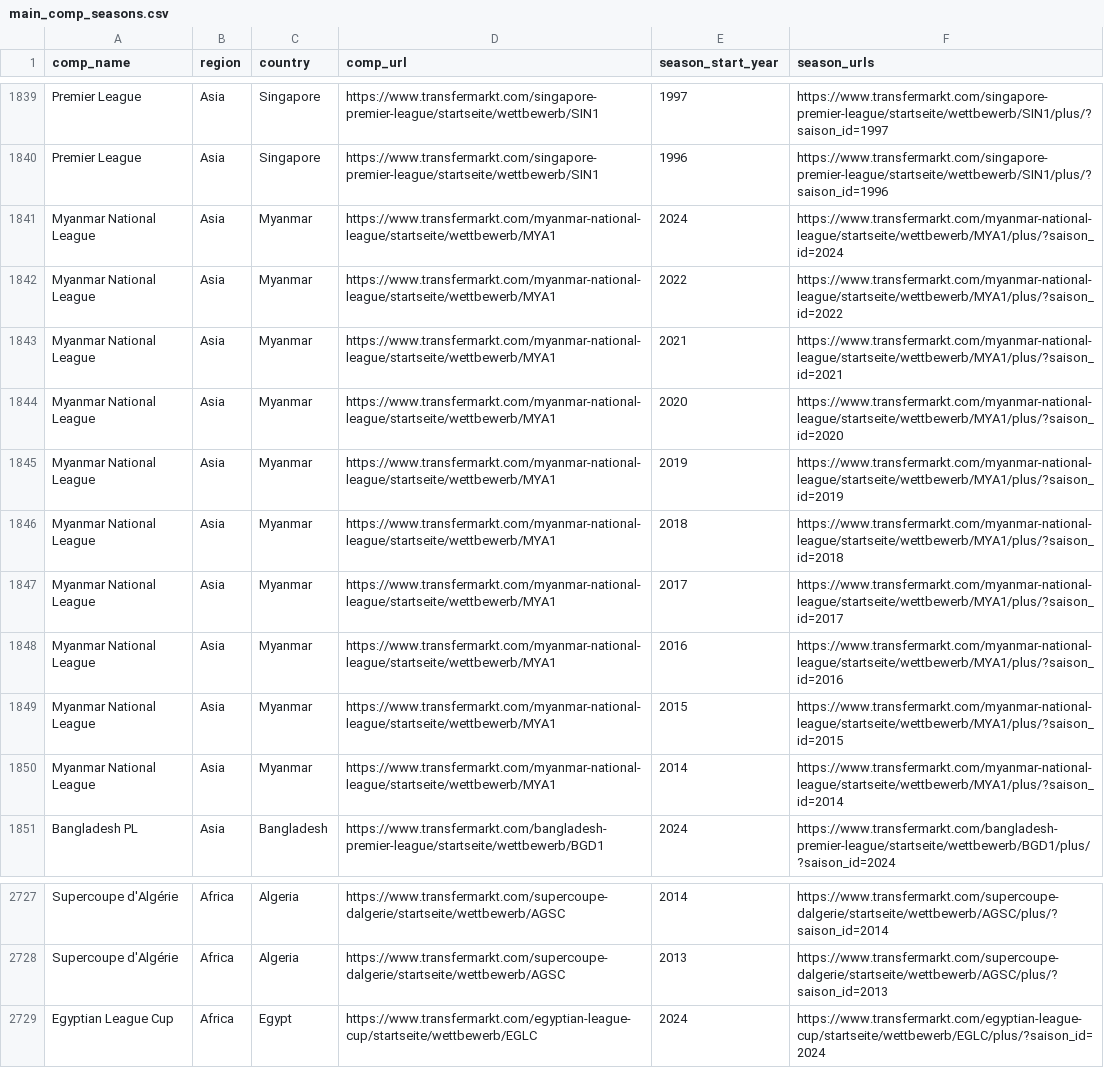
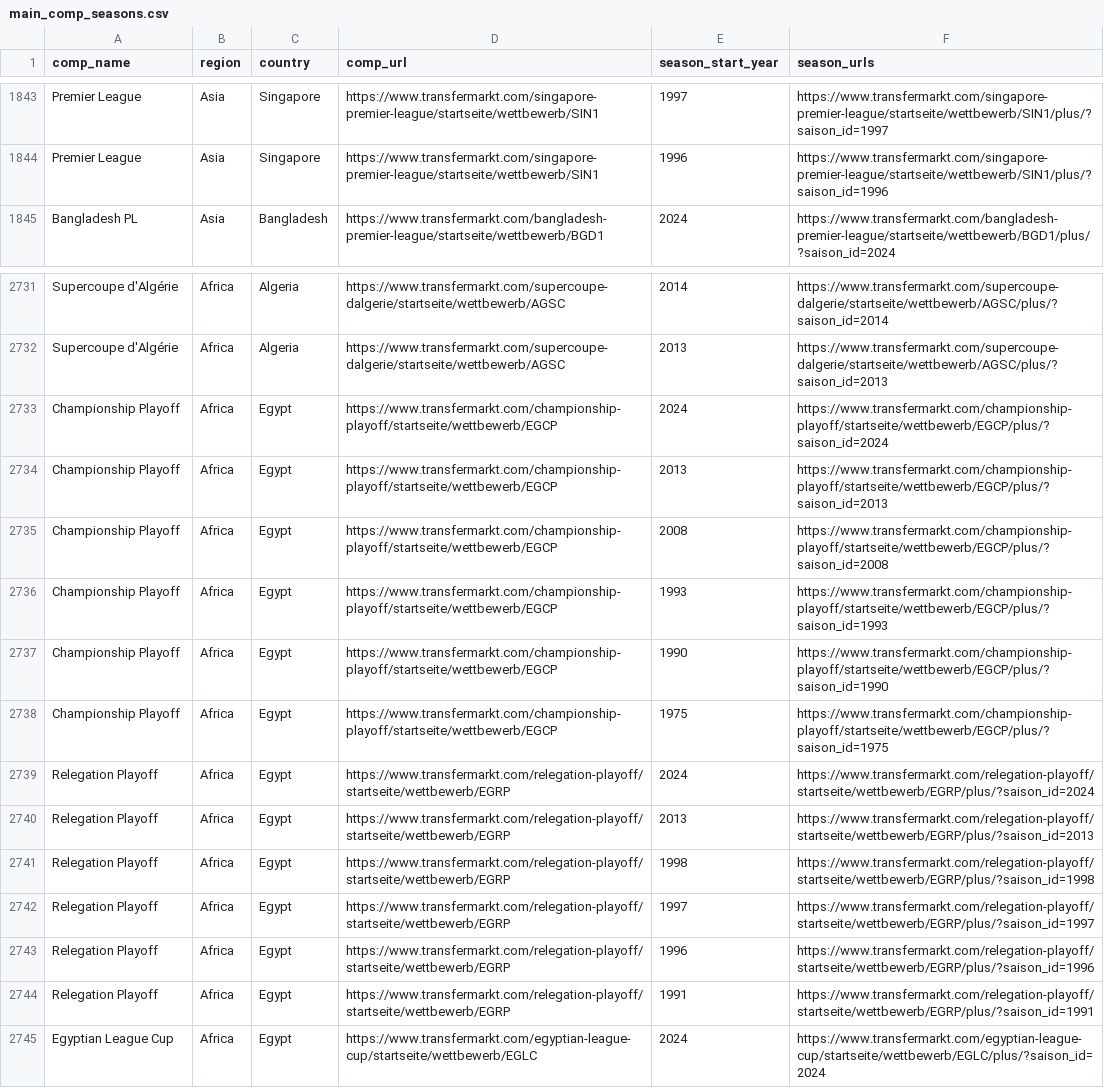
Before and after one commit to JaseZiv/worldfootballR_data, a CSV file: raw-data/transfermarkt_leagues/main_comp_seasons.csv, drawn as a sheet; only a part is shown, gaps mark what is left out; the diff covers the shown part only; the diff names each change by its address in the sheet, - before the commit and + after, or states it on an @@ line.

Commit message:
updating data

```diff
--- a/raw-data/transfermarkt_leagues/main_comp_seasons.csv
+++ b/raw-data/transfermarkt_leagues/main_comp_seasons.csv
@@ row 1841 moved to row 1862: Myanmar National League @@
@@ row 1842 moved to row 1863: Myanmar National League @@
@@ row 1843 moved to row 1864: Myanmar National League @@
@@ row 1844 moved to row 1865: Myanmar National League @@
@@ row 1845 moved to row 1866: Myanmar National League @@
@@ row 1846 moved to row 1867: Myanmar National League @@
@@ row 1847 moved to row 1868: Myanmar National League @@
@@ row 1848 moved to row 1869: Myanmar National League @@
@@ row 1849 moved to row 1870: Myanmar National League @@
@@ row 1850 moved to row 1871: Myanmar National League @@
+row 2733: Championship Playoff | Africa | Egypt | https://www.transfermarkt.com/championship-playoff/startseite/wettbewerb/EGCP | 2024 | https://www.transfermarkt.com/championship-playoff/startseite/wettbewerb/EGCP/plus/?saison_id=2024
+row 2734: Championship Playoff | Africa | Egypt | https://www.transfermarkt.com/championship-playoff/startseite/wettbewerb/EGCP | 2013 | https://www.transfermarkt.com/championship-playoff/startseite/wettbewerb/EGCP/plus/?saison_id=2013
+row 2735: Championship Playoff | Africa | Egypt | https://www.transfermarkt.com/championship-playoff/startseite/wettbewerb/EGCP | 2008 | https://www.transfermarkt.com/championship-playoff/startseite/wettbewerb/EGCP/plus/?saison_id=2008
+row 2736: Championship Playoff | Africa | Egypt | https://www.transfermarkt.com/championship-playoff/startseite/wettbewerb/EGCP | 1993 | https://www.transfermarkt.com/championship-playoff/startseite/wettbewerb/EGCP/plus/?saison_id=1993
+row 2737: Championship Playoff | Africa | Egypt | https://www.transfermarkt.com/championship-playoff/startseite/wettbewerb/EGCP | 1990 | https://www.transfermarkt.com/championship-playoff/startseite/wettbewerb/EGCP/plus/?saison_id=1990
+row 2738: Championship Playoff | Africa | Egypt | https://www.transfermarkt.com/championship-playoff/startseite/wettbewerb/EGCP | 1975 | https://www.transfermarkt.com/championship-playoff/startseite/wettbewerb/EGCP/plus/?saison_id=1975
+row 2739: Relegation Playoff | Africa | Egypt | https://www.transfermarkt.com/relegation-playoff/startseite/wettbewerb/EGRP | 2024 | https://www.transfermarkt.com/relegation-playoff/startseite/wettbewerb/EGRP/plus/?saison_id=2024
+row 2740: Relegation Playoff | Africa | Egypt | https://www.transfermarkt.com/relegation-playoff/startseite/wettbewerb/EGRP | 2013 | https://www.transfermarkt.com/relegation-playoff/startseite/wettbewerb/EGRP/plus/?saison_id=2013
+row 2741: Relegation Playoff | Africa | Egypt | https://www.transfermarkt.com/relegation-playoff/startseite/wettbewerb/EGRP | 1998 | https://www.transfermarkt.com/relegation-playoff/startseite/wettbewerb/EGRP/plus/?saison_id=1998
+row 2742: Relegation Playoff | Africa | Egypt | https://www.transfermarkt.com/relegation-playoff/startseite/wettbewerb/EGRP | 1997 | https://www.transfermarkt.com/relegation-playoff/startseite/wettbewerb/EGRP/plus/?saison_id=1997
+row 2743: Relegation Playoff | Africa | Egypt | https://www.transfermarkt.com/relegation-playoff/startseite/wettbewerb/EGRP | 1996 | https://www.transfermarkt.com/relegation-playoff/startseite/wettbewerb/EGRP/plus/?saison_id=1996
+row 2744: Relegation Playoff | Africa | Egypt | https://www.transfermarkt.com/relegation-playoff/startseite/wettbewerb/EGRP | 1991 | https://www.transfermarkt.com/relegation-playoff/startseite/wettbewerb/EGRP/plus/?saison_id=1991
```
Also changed, not shown: 4 added rows and 50 moved rows elsewhere in this file, raw-data/all_leages_and_cups/all_competitions.csv.
